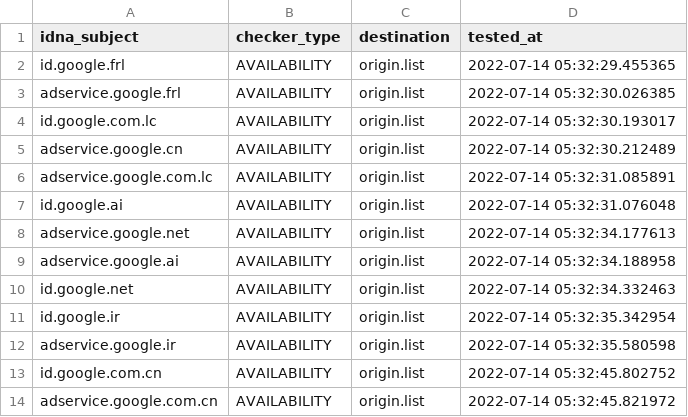
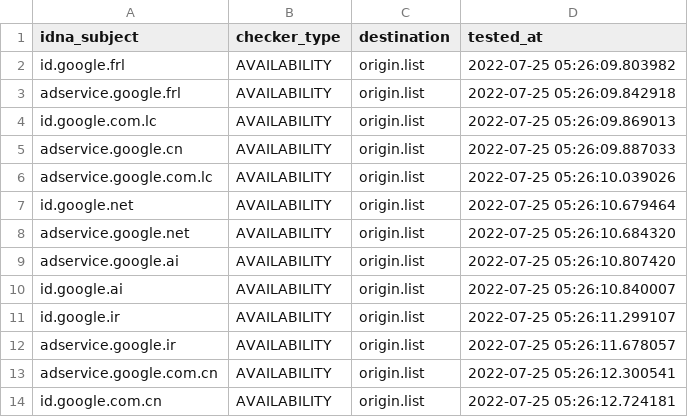
Before and after one commit to dead-hosts/hosts_google_adservice_id_git_kowith337, a CSV file: .pyfunceble/inactive.csv, drawn as a sheet.

Commit message:
[Final/Result][Dead-Hosts::hosts_google_adservice_id_git_kowith337] | cc @kowith337 |  [GHA skip]
oFiRlFK8t_3G-_hywbxu23HY

```diff
--- a/.pyfunceble/inactive.csv
+++ b/.pyfunceble/inactive.csv
@@ -1,14 +1,14 @@
 idna_subject,checker_type,destination,tested_at
-id.google.frl,AVAILABILITY,origin.list,2022-07-14 05:32:29.455365
-adservice.google.frl,AVAILABILITY,origin.list,2022-07-14 05:32:30.026385
-id.google.com.lc,AVAILABILITY,origin.list,2022-07-14 05:32:30.193017
-adservice.google.cn,AVAILABILITY,origin.list,2022-07-14 05:32:30.212489
-adservice.google.com.lc,AVAILABILITY,origin.list,2022-07-14 05:32:31.085891
-id.google.ai,AVAILABILITY,origin.list,2022-07-14 05:32:31.076048
-adservice.google.net,AVAILABILITY,origin.list,2022-07-14 05:32:34.177613
-adservice.google.ai,AVAILABILITY,origin.list,2022-07-14 05:32:34.188958
-id.google.net,AVAILABILITY,origin.list,2022-07-14 05:32:34.332463
-id.google.ir,AVAILABILITY,origin.list,2022-07-14 05:32:35.342954
-adservice.google.ir,AVAILABILITY,origin.list,2022-07-14 05:32:35.580598
-id.google.com.cn,AVAILABILITY,origin.list,2022-07-14 05:32:45.802752
-adservice.google.com.cn,AVAILABILITY,origin.list,2022-07-14 05:32:45.821972
+id.google.frl,AVAILABILITY,origin.list,2022-07-25 05:26:09.803982
+adservice.google.frl,AVAILABILITY,origin.list,2022-07-25 05:26:09.842918
+id.google.com.lc,AVAILABILITY,origin.list,2022-07-25 05:26:09.869013
+adservice.google.cn,AVAILABILITY,origin.list,2022-07-25 05:26:09.887033
+adservice.google.com.lc,AVAILABILITY,origin.list,2022-07-25 05:26:10.039026
+id.google.net,AVAILABILITY,origin.list,2022-07-25 05:26:10.679464
+adservice.google.net,AVAILABILITY,origin.list,2022-07-25 05:26:10.684320
+adservice.google.ai,AVAILABILITY,origin.list,2022-07-25 05:26:10.807420
+id.google.ai,AVAILABILITY,origin.list,2022-07-25 05:26:10.840007
+id.google.ir,AVAILABILITY,origin.list,2022-07-25 05:26:11.299107
+adservice.google.ir,AVAILABILITY,origin.list,2022-07-25 05:26:11.678057
+adservice.google.com.cn,AVAILABILITY,origin.list,2022-07-25 05:26:12.300541
+id.google.com.cn,AVAILABILITY,origin.list,2022-07-25 05:26:12.724181
```
Also changed, not shown: 10 other files.
